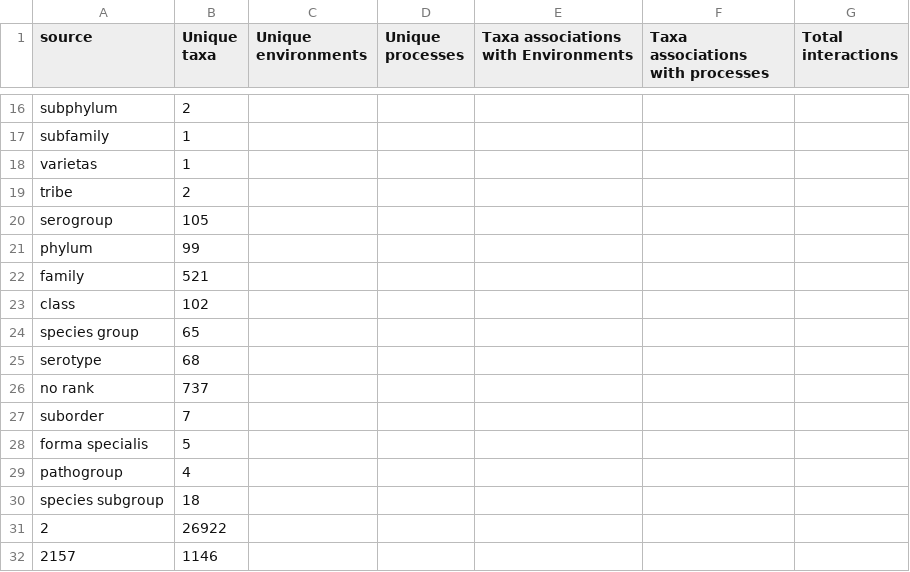
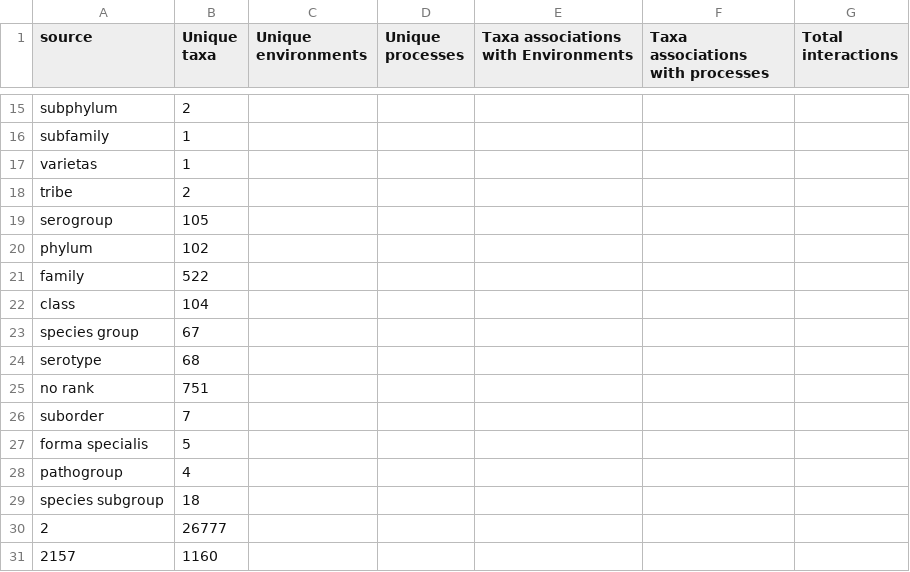
Before and after one commit to lab42open-team/prego_statistics, a TSV file: statistics_textmining.tsv, drawn as a sheet; only a part is shown, gaps mark what is left out; the diff covers the shown part only.

```diff
--- a/statistics_textmining.tsv
+++ b/statistics_textmining.tsv
@@ -20,8 +19,8 @@ tribe	2
 serogroup	105
-phylum	99
-family	521
-class	102
-species group	65
+phylum	102
+family	522
+class	104
+species group	67
 serotype	68
-no rank	737
+no rank	751
 suborder	7
@@ -30,3 +29,3 @@ pathogroup	4
 species subgroup	18
-2	26922
-2157	1146
+2	26777
+2157	1160
```
Also changed, not shown: 1 removed row and 12 edited cells elsewhere in this file, statistics_all.tsv, 1 other file.
